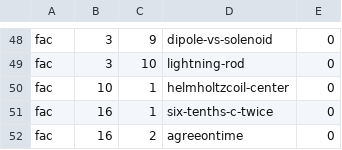
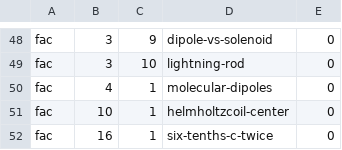
Before and after one commit to bcrowell/lm, a CSV file: data/per_book/fac_problems.csv, drawn as a sheet; only a part is shown, gaps mark what is left out; the shorter side is filled out with more unchanged rows.

Commit message:
add FAC 4 hw molecular-dipoles

```diff
--- a/data/per_book/fac_problems.csv
+++ b/data/per_book/fac_problems.csv
@@ -49,2 +49,3 @@ fac,3,9,dipole-vs-solenoid,0
 fac,3,10,lightning-rod,0
+fac,4,1,molecular-dipoles,0
 fac,10,1,helmholtzcoil-center,0
```
Also changed, not shown: data/problems.csv, 11 other files.
